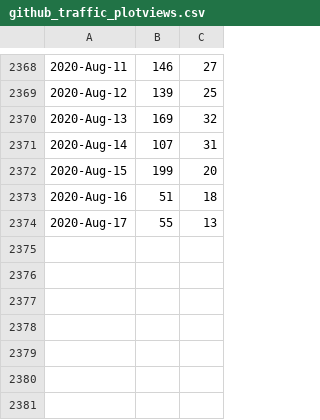
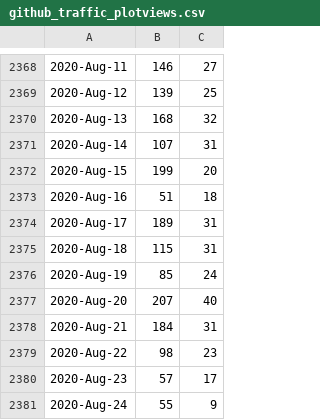
Before and after one commit to dewenyushu/libmesh, a CSV file: doc/statistics/github_traffic_plotviews.csv, drawn as a sheet; only a part is shown, gaps mark what is left out.

Commit message:
Update traffic.

```diff
--- a/doc/statistics/github_traffic_plotviews.csv
+++ b/doc/statistics/github_traffic_plotviews.csv
@@ -2369,3 +2369,3 @@
 2020-Aug-12,139,25
-2020-Aug-13,169,32
+2020-Aug-13,168,32
 2020-Aug-14,107,31
@@ -2373,2 +2373,9 @@
 2020-Aug-16,51,18
-2020-Aug-17,55,13
+2020-Aug-17,189,31
+2020-Aug-18,115,31
+2020-Aug-19,85,24
+2020-Aug-20,207,40
+2020-Aug-21,184,31
+2020-Aug-22,98,23
+2020-Aug-23,57,17
+2020-Aug-24,55,9
```
Also changed, not shown: doc/statistics/github_traffic_plotclones.csv.
